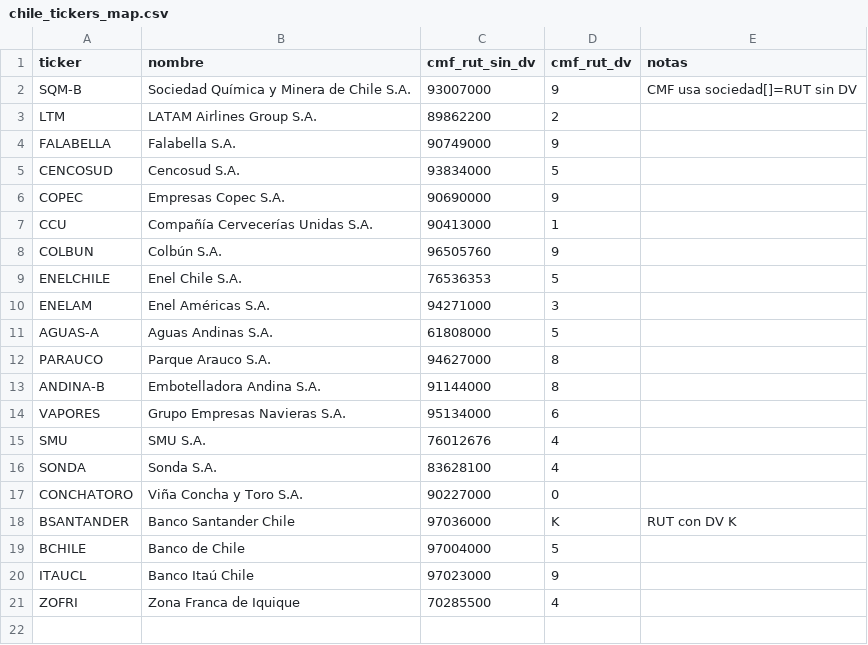
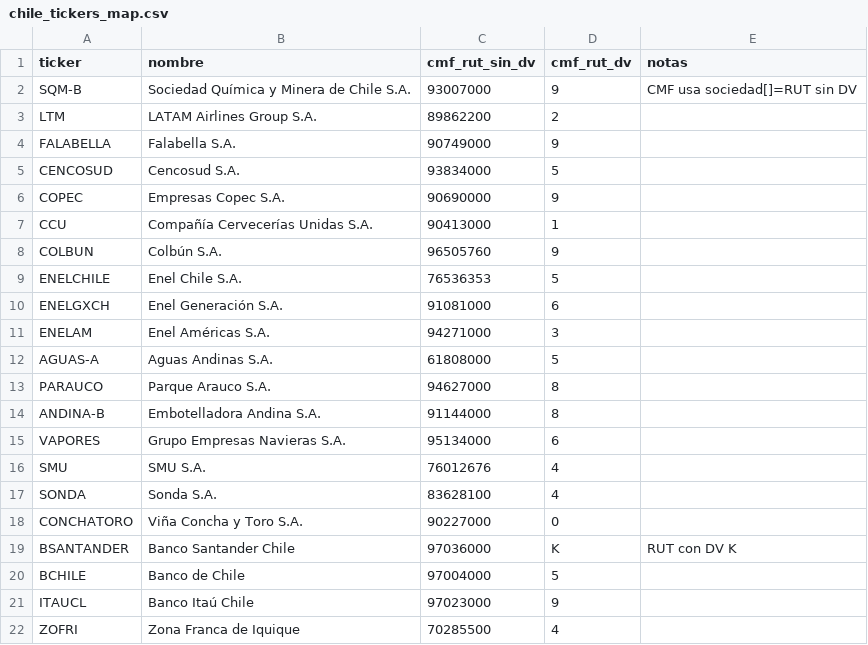
Before and after one commit to CokeDividendos/BuscadorDGI, a CSV file: data/chile_tickers_map.csv, drawn as a sheet.

Commit message:
Add ENELGXCH ticker for Enel Generación S.A.

```diff
--- a/data/chile_tickers_map.csv
+++ b/data/chile_tickers_map.csv
@@ -9,2 +9,3 @@ COLBUN,Colbún S.A.,96505760,9,
 ENELCHILE,Enel Chile S.A.,76536353,5,
+ENELGXCH, Enel Generación S.A., 91081000,6,
 ENELAM,Enel Américas S.A.,94271000,3,
```
